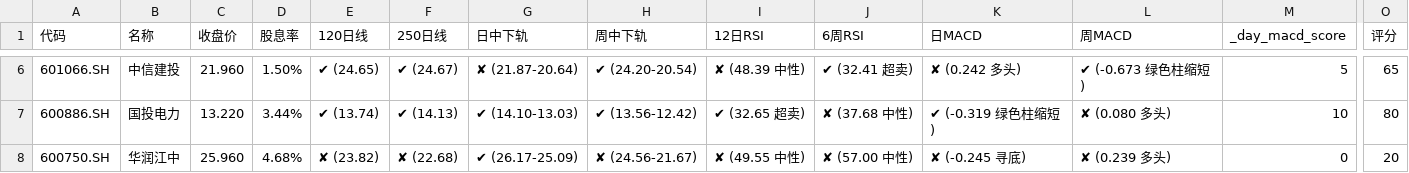
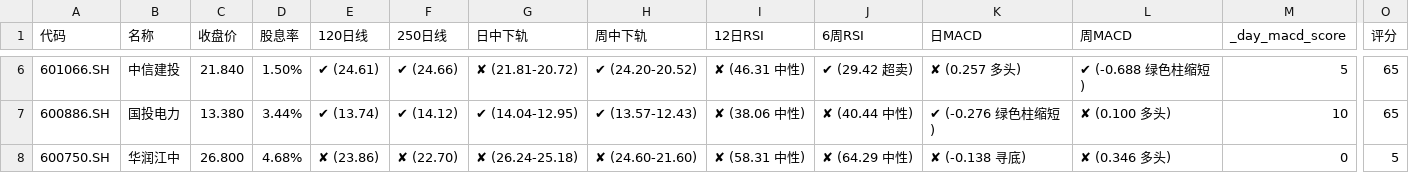
Before and after one commit to Alicats/Stock-Monitor-Platform, a CSV file: data.csv, drawn as a sheet; only a part is shown, gaps mark what is left out; the diff covers the shown part only; the diff names each change by its address in the sheet, - before the commit and + after, or states it on an @@ line.

```diff
--- a/data.csv
+++ b/data.csv
-C6 (收盘价): 21.960
+C6 (收盘价): 21.840
-E6 (120日线): ✔ (24.65)
+E6 (120日线): ✔ (24.61)
-F6 (250日线): ✔ (24.67)
+F6 (250日线): ✔ (24.66)
-G6 (日中下轨): ✘ (21.87-20.64)
+G6 (日中下轨): ✘ (21.81-20.72)
-H6 (周中下轨): ✔ (24.20-20.54)
+H6 (周中下轨): ✔ (24.20-20.52)
-I6 (12日RSI): ✘ (48.39 中性)
+I6 (12日RSI): ✘ (46.31 中性)
-J6 (6周RSI): ✔ (32.41 超卖)
+J6 (6周RSI): ✔ (29.42 超卖)
-K6 (日MACD): ✘ (0.242 多头)
+K6 (日MACD): ✘ (0.257 多头)
-L6 (周MACD): ✔ (-0.673 绿色柱缩短)
+L6 (周MACD): ✔ (-0.688 绿色柱缩短)
-C7 (收盘价): 13.220
+C7 (收盘价): 13.380
-F7 (250日线): ✔ (14.13)
+F7 (250日线): ✔ (14.12)
-G7 (日中下轨): ✔ (14.10-13.03)
+G7 (日中下轨): ✔ (14.04-12.95)
-H7 (周中下轨): ✔ (13.56-12.42)
+H7 (周中下轨): ✔ (13.57-12.43)
-I7 (12日RSI): ✔ (32.65 超卖)
+I7 (12日RSI): ✘ (38.06 中性)
-J7 (6周RSI): ✘ (37.68 中性)
+J7 (6周RSI): ✘ (40.44 中性)
-K7 (日MACD): ✔ (-0.319 绿色柱缩短)
+K7 (日MACD): ✔ (-0.276 绿色柱缩短)
-L7 (周MACD): ✘ (0.080 多头)
+L7 (周MACD): ✘ (0.100 多头)
-O7 (评分): 80
+O7 (评分): 65
-C8 (收盘价): 25.960
+C8 (收盘价): 26.800
-E8 (120日线): ✘ (23.82)
+E8 (120日线): ✘ (23.86)
-F8 (250日线): ✘ (22.68)
+F8 (250日线): ✘ (22.70)
-G8 (日中下轨): ✔ (26.17-25.09)
+G8 (日中下轨): ✘ (26.24-25.18)
-H8 (周中下轨): ✘ (24.56-21.67)
+H8 (周中下轨): ✘ (24.60-21.60)
-I8 (12日RSI): ✘ (49.55 中性)
+I8 (12日RSI): ✘ (58.31 中性)
-J8 (6周RSI): ✘ (57.00 中性)
+J8 (6周RSI): ✘ (64.29 中性)
-K8 (日MACD): ✘ (-0.245 寻底)
+K8 (日MACD): ✘ (-0.138 寻底)
-L8 (周MACD): ✘ (0.239 多头)
+L8 (周MACD): ✘ (0.346 多头)
-O8 (评分): 20
+O8 (评分): 5
```
Also changed, not shown: 134 edited cells elsewhere in this file.
